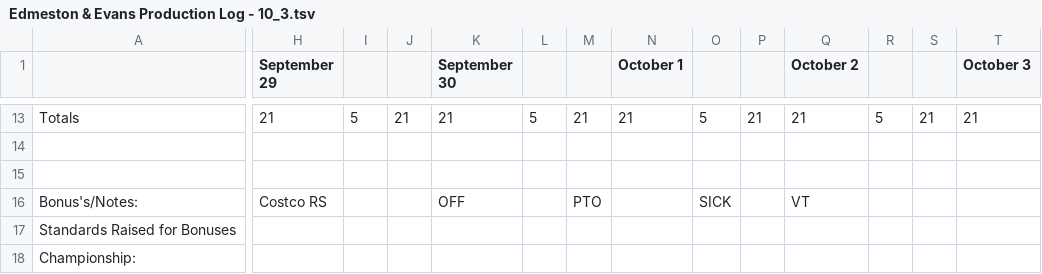
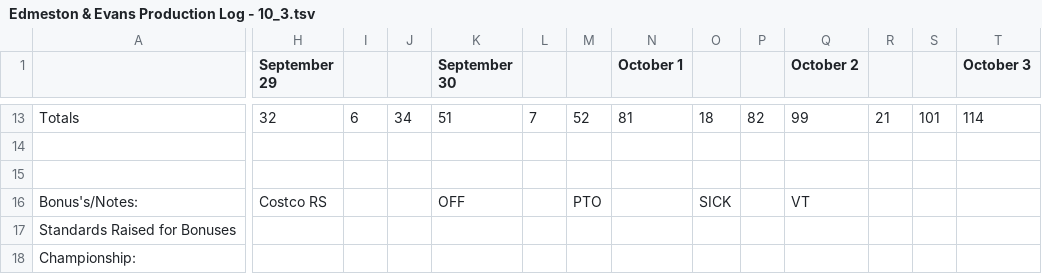
Before and after one commit to snarley2/atmo-matchups-backend, a TSV file: prod_logs/Edmeston & Evans Production Log - 10_3.tsv, drawn as a sheet; only a part is shown, gaps mark what is left out; the diff covers the shown part only; the diff names each change by its address in the sheet, - before the commit and + after, or states it on an @@ line.

```diff
--- a/prod_logs/Edmeston & Evans Production Log - 10_3.tsv
+++ b/prod_logs/Edmeston & Evans Production Log - 10_3.tsv
-H13 (September 29): 21
+H13 (September 29): 32
-I13: 5
+I13: 6
-J13: 21
+J13: 34
-K13 (September 30): 21
+K13 (September 30): 51
-L13: 5
+L13: 7
-M13: 21
+M13: 52
-N13 (October 1): 21
+N13 (October 1): 81
-O13: 5
+O13: 18
-P13: 21
+P13: 82
-Q13 (October 2): 21
+Q13 (October 2): 99
-R13: 5
+R13: 21
-S13: 21
+S13: 101
-T13 (October 3): 21
+T13 (October 3): 114
```
Also changed, not shown: 4 added rows, 4 removed rows and 47 edited cells elsewhere in this file, prod_logs/AI production log - 10.03.26.tsv, prod_logs/Skye Production - 10_3.tsv, 4 other files.
